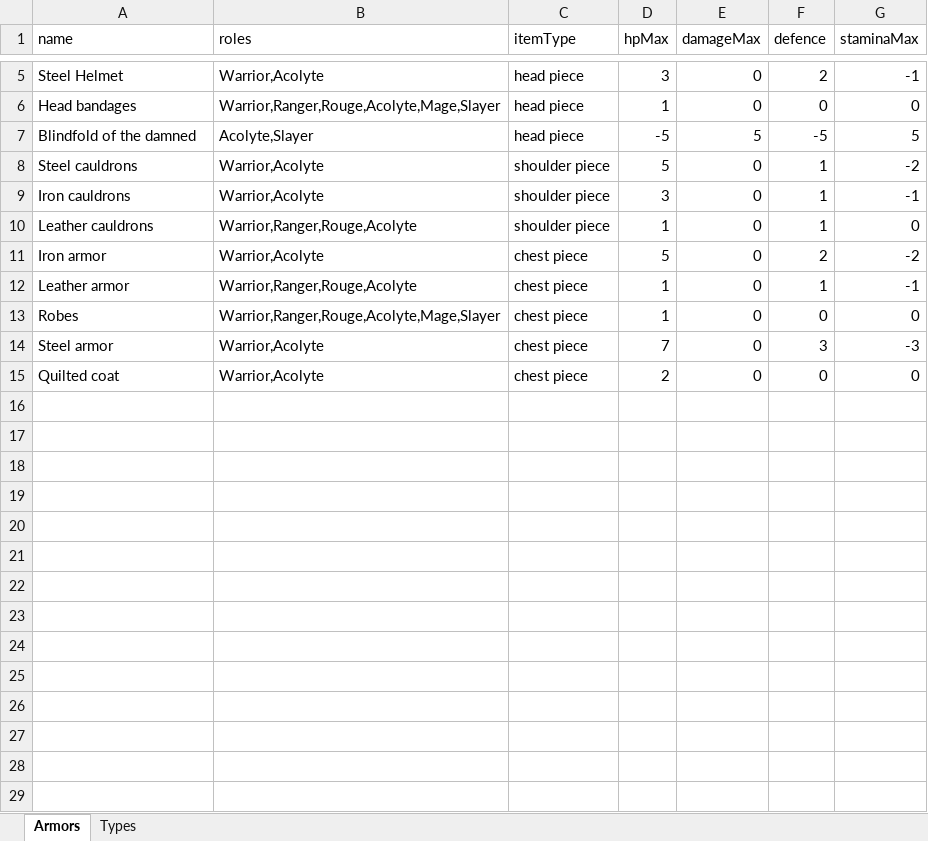
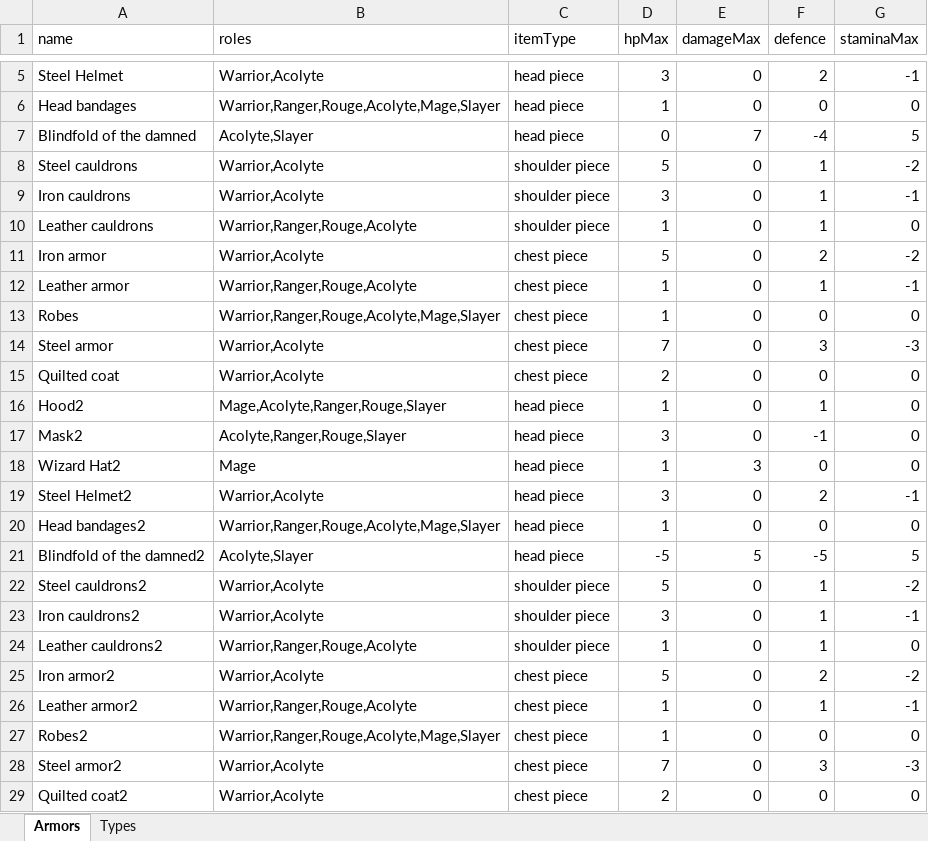
Before and after one commit to Worrador/TextBasedRPG, an Excel workbook: OpenWorld/Resources/Armors.xlsx, sheet Armors, drawn as a sheet; only a part is shown, gaps mark what is left out; values as stored, in another font and other column widths than the file's, no borders; the diff names each change by its address in the sheet, - before the commit and + after, or states it on an @@ line.

```diff
--- a/OpenWorld/Resources/Armors.xlsx (sheet Armors)
+++ b/OpenWorld/Resources/Armors.xlsx (sheet Armors)
-D7 (hpMax): -5
+D7 (hpMax): 0
-E7 (damageMax): 5
+E7 (damageMax): 7
-F7 (defence): -5
+F7 (defence): -4
+row 16: Hood2 | Mage,Acolyte,Ranger,Rouge,Slayer | head piece | 1 | 0 | 1 | 0
+row 17: Mask2 | Acolyte,Ranger,Rouge,Slayer | head piece | 3 | 0 | -1 | 0
+row 18: Wizard Hat2 | Mage | head piece | 1 | 3 | 0 | 0
+row 19: Steel Helmet2 | Warrior,Acolyte | head piece | 3 | 0 | 2 | -1
+row 20: Head bandages2 | Warrior,Ranger,Rouge,Acolyte,Mage,Slayer | head piece | 1 | 0 | 0 | 0
+row 21: Blindfold of the damned2 | Acolyte,Slayer | head piece | -5 | 5 | -5 | 5
+row 22: Steel cauldrons2 | Warrior,Acolyte | shoulder piece | 5 | 0 | 1 | -2
+row 23: Iron cauldrons2 | Warrior,Acolyte | shoulder piece | 3 | 0 | 1 | -1
+row 24: Leather cauldrons2 | Warrior,Ranger,Rouge,Acolyte | shoulder piece | 1 | 0 | 1 | 0
+row 25: Iron armor2 | Warrior,Acolyte | chest piece | 5 | 0 | 2 | -2
+row 26: Leather armor2 | Warrior,Ranger,Rouge,Acolyte | chest piece | 1 | 0 | 1 | -1
+row 27: Robes2 | Warrior,Ranger,Rouge,Acolyte,Mage,Slayer | chest piece | 1 | 0 | 0 | 0
+row 28: Steel armor2 | Warrior,Acolyte | chest piece | 7 | 0 | 3 | -3
+row 29: Quilted coat2 | Warrior,Acolyte | chest piece | 2 | 0 | 0 | 0
```
Also changed, not shown: OpenWorld/Resources/Consumables.xlsx, OpenWorld/Resources/Weapons.xlsx, 4 other files.
